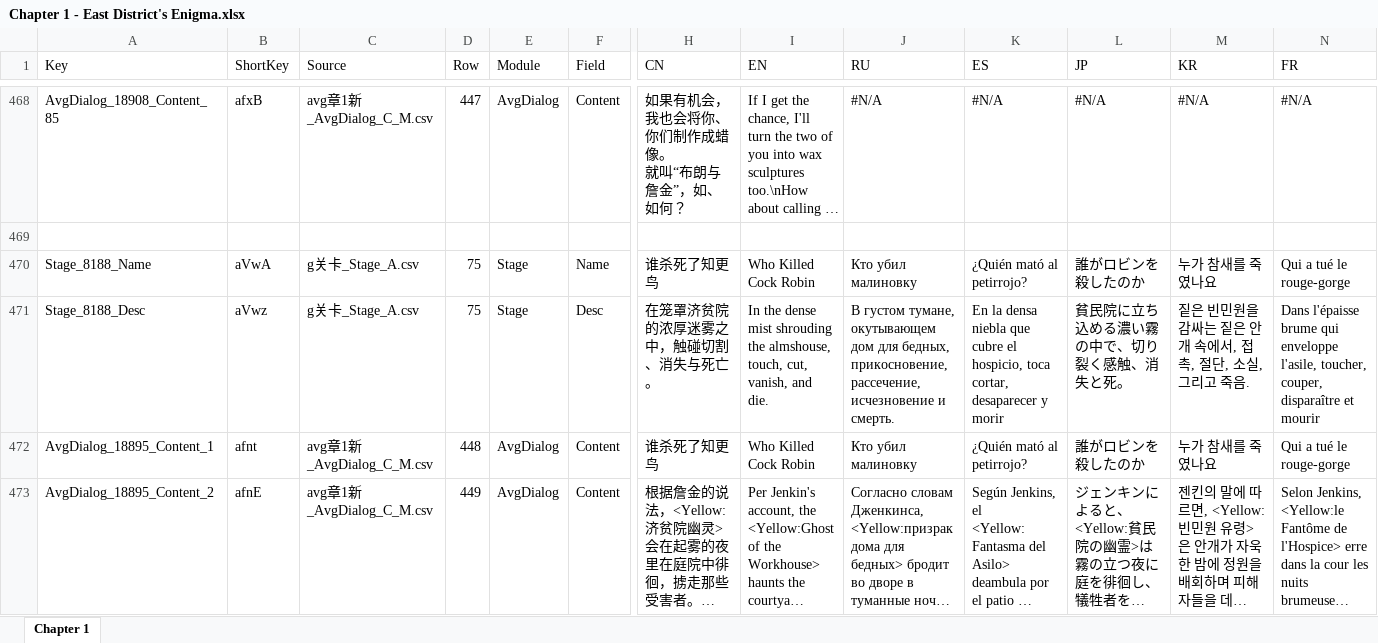
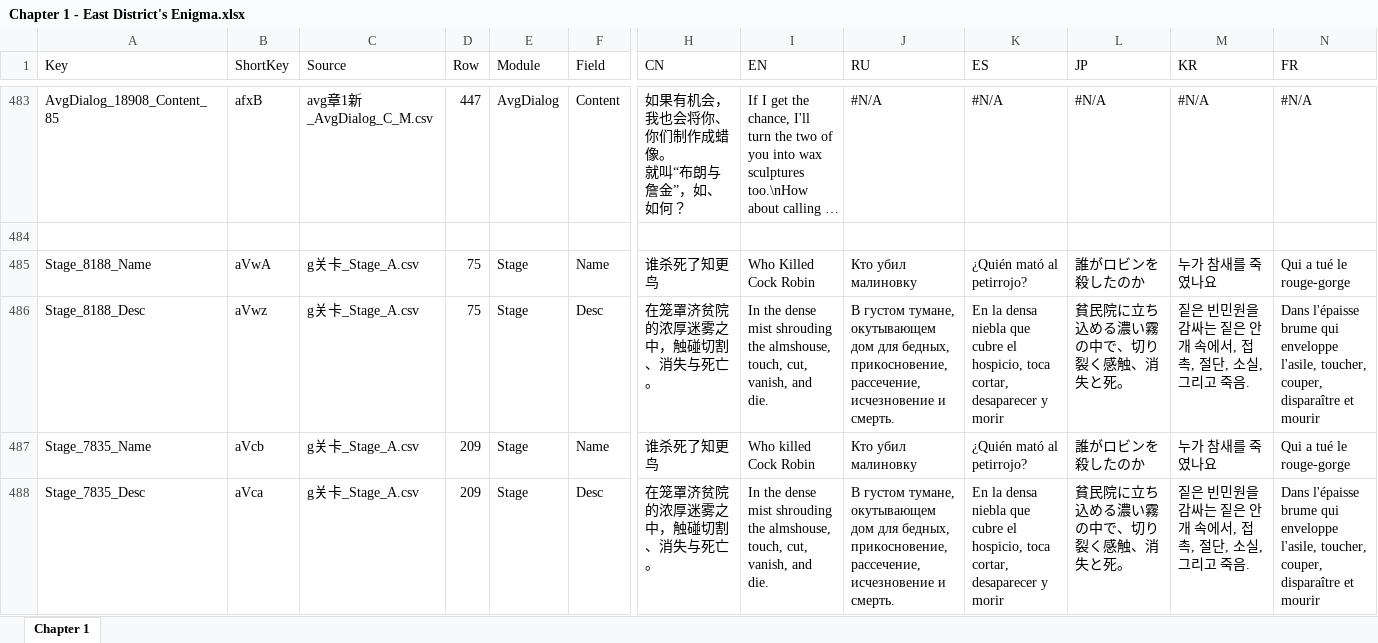
Before and after one commit to omnichromia/morimens-volunteer-coordination, an Excel workbook: Story/1 - Operation/Act 1 - Faded Legacy/Chapter 1 - East District's Enigma/Chapter 1 - East District's Enigma.xlsx, sheet Chapter 1, drawn as a sheet; only a part is shown, gaps mark what is left out; the shorter side is filled out with more unchanged rows; long unchanged cells end in …; values as stored, in another font and other column widths than the file's, no cell formats; rows hold the shown columns only; the diff covers the shown part only; the diff names each change by its address in the sheet, - before the commit and + after, or states it on an @@ line.

```diff
--- a/Story/1 - Operation/Act 1 - Faded Legacy/Chapter 1 - East District's Enigma/Chapter 1 - East District's Enigma.xlsx (sheet Chapter 1)
+++ b/Story/1 - Operation/Act 1 - Faded Legacy/Chapter 1 - East District's Enigma/Chapter 1 - East District's Enigma.xlsx (sheet Chapter 1)
+row 487: Stage_7835_Name | aVcb | g关卡_Stage_A.csv | 209 | Stage | Name | 谁杀死了知更鸟 | Who killed Cock Robin | Кто убил малиновку | ¿Quién mató al petirrojo? | 誰がロビンを殺したのか | 누가 참새를 죽였나요 | Qui a tué le rouge-gorge
+row 488: Stage_7835_Desc | aVca | g关卡_Stage_A.csv | 209 | Stage | Desc | 在笼罩济贫院的浓厚迷雾之中，触碰切割、消失与死亡。 | In the dense mist shrouding the almshouse, touch, cut, vanish, and die. | В густом тумане, окутывающем дом для бедных, прикосновение, рассечение, исчезновение и смерть. | En la densa niebla que cubre el hospicio, toca cortar, desaparecer y morir | 貧民院に立ち込める濃い霧の中で、切り裂く感触、消失と死。 | 짙은 빈민원을 감싸는 짙은 안개 속에서, 접촉, 절단, 소실, 그리고 죽음. | Dans l'épaisse brume qui enveloppe l'asile, toucher, couper, disparaître et mourir
```
Also changed, not shown: 37 added rows and 36 edited cells elsewhere in this sheet, cell formats, Story/1 - Operation/Act 1 - Faded Legacy/Chapter 0 - School Day/Chapter 0 - School Day.xlsx, Story/1 - Operation/Act 1 - Faded Legacy/Chapter 2 - Waxen Legacy/Chapter 2 - Waxen Legacy.xlsx, 11 other files.
